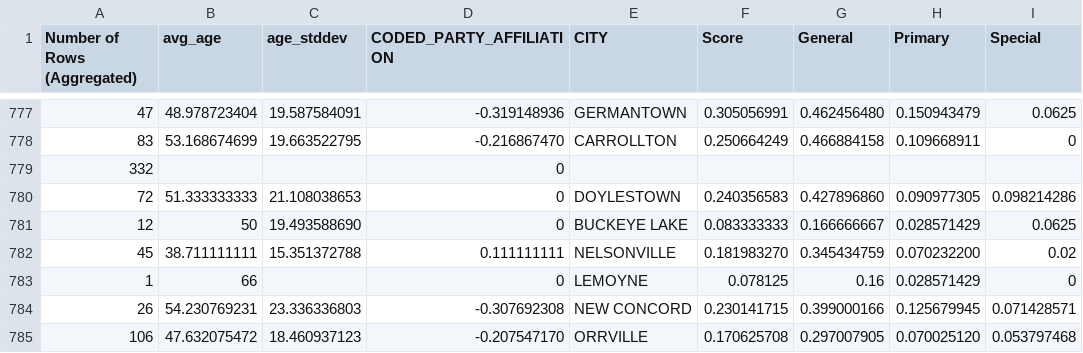
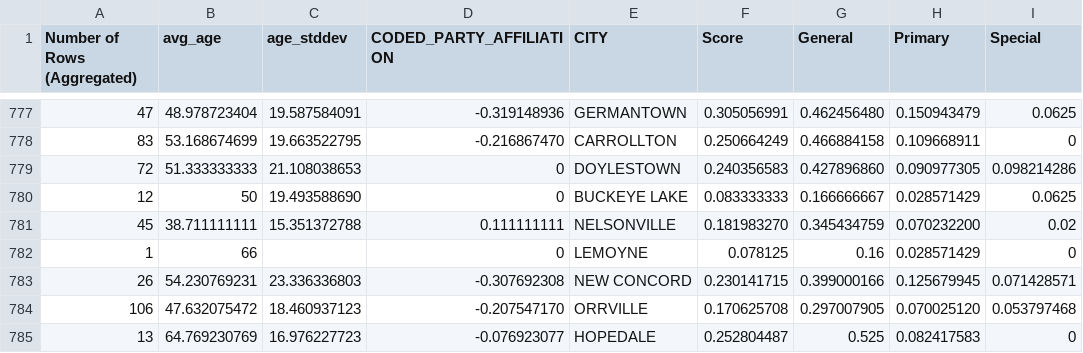
Before and after one commit to 6859-sp21/final-project-ohio-voters, a CSV file: data/summary_stats/byCity.csv, drawn as a sheet; only a part is shown, gaps mark what is left out; the shorter side is filled out with more unchanged rows; the diff names each change by its address in the sheet, - before the commit and + after, or states it on an @@ line.

Commit message:
Clean data and add cities stat table

```diff
--- a/data/summary_stats/byCity.csv
+++ b/data/summary_stats/byCity.csv
-row 779: 332 |  |  | 0
```
Also changed, not shown: 4 other files.
